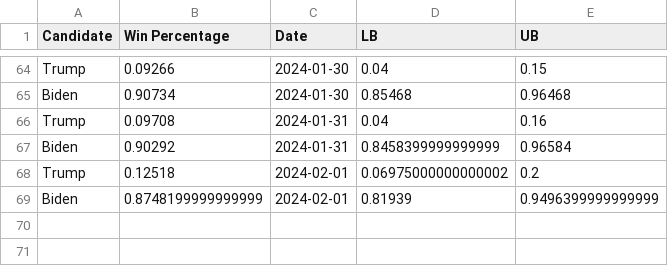
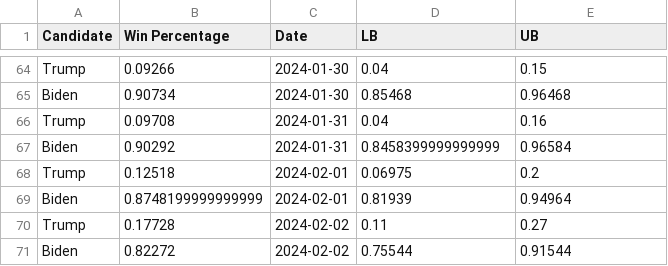
Before and after one commit to acbass49/Election2024, a CSV file: data/tracking_data.csv, drawn as a sheet; only a part is shown, gaps mark what is left out.

```diff
--- a/data/tracking_data.csv
+++ b/data/tracking_data.csv
@@ -67,3 +67,5 @@ Trump,0.09708,2024-01-31,0.04,0.16
 Biden,0.90292,2024-01-31,0.8458399999999999,0.96584
-Trump,0.12518,2024-02-01,0.06975000000000002,0.2
-Biden,0.8748199999999999,2024-02-01,0.81939,0.9496399999999999
+Trump,0.12518,2024-02-01,0.06975,0.2
+Biden,0.8748199999999999,2024-02-01,0.81939,0.94964
+Trump,0.17728,2024-02-02,0.11,0.27
+Biden,0.82272,2024-02-02,0.75544,0.91544
```
Also changed, not shown: data/simulation_data.csv, data/state_probabilities.csv, 1 other file.
